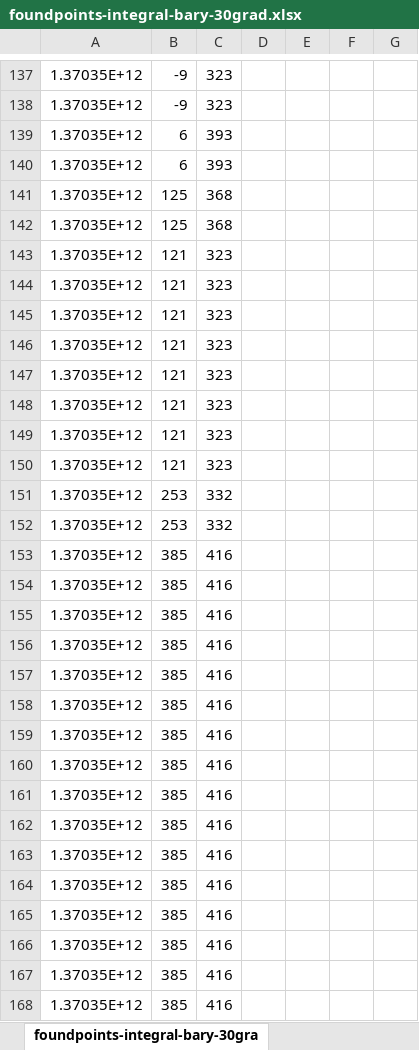
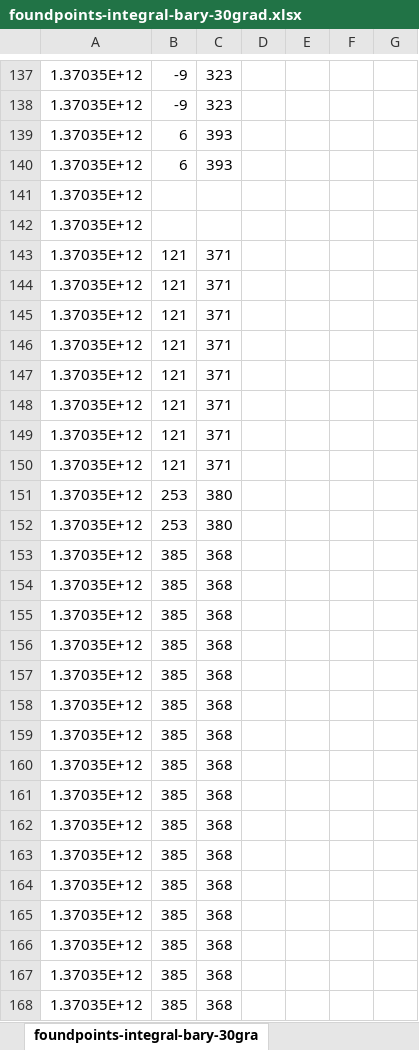
Before and after one commit to Zyklop/Magic-Whiteboard, an Excel workbook: Dokumentation/Statistiken/Genauigkeit/foundpoints-integral-bary-30grad.xlsx, sheet foundpoints-integral-bary-30gra, drawn as a sheet; only a part is shown, gaps mark what is left out; values as stored, in another font and other column widths than the file's, no borders; charts and pictures not drawn; the diff covers the shown part only; the diff names each change by its address in the sheet, - before the commit and + after, or states it on an @@ line.

```diff
--- a/Dokumentation/Statistiken/Genauigkeit/foundpoints-integral-bary-30grad.xlsx (sheet foundpoints-integral-bary-30gra)
+++ b/Dokumentation/Statistiken/Genauigkeit/foundpoints-integral-bary-30grad.xlsx (sheet foundpoints-integral-bary-30gra)
-B141:B142: 125
+B141:B142: (empty)
-C141:C142: 368
+C141:C142: (empty)
-C143:C150: 323
+C143:C150: 371
-C151:C152: 332
+C151:C152: 380
-C153:C168: 416
+C153:C168: 368
```
Also changed, not shown: 3 edited cells elsewhere in this sheet, charts or pictures, Dokumentation/Statistiken/Genauigkeit/foundpoints-integral-bary-0.xlsx, 6 other files.
